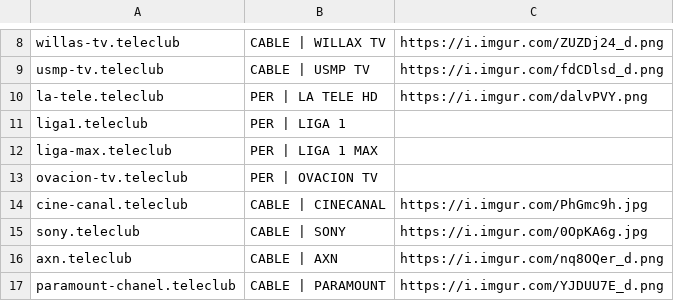
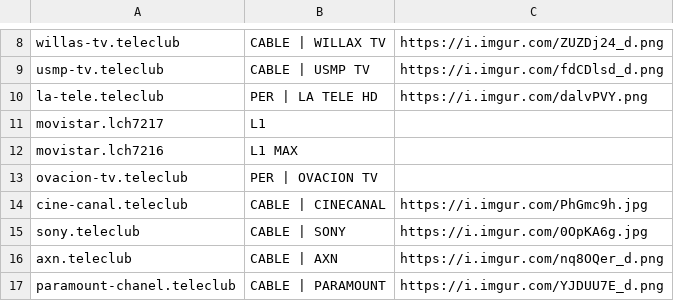
Before and after one commit to redcable454/tv, a TSV file: teleclub-epg/seed_channels.tsv, drawn as a sheet; only a part is shown, gaps mark what is left out.

Commit message:
Vincular IDs EPG de L1 y L1 MAX

```diff
--- a/teleclub-epg/seed_channels.tsv
+++ b/teleclub-epg/seed_channels.tsv
@@ -10,4 +10,4 @@ usmp-tv.teleclub	CABLE | USMP TV	https://i.imgur.com/fdCDlsd_d.png
 la-tele.teleclub	PER | LA TELE HD	https://i.imgur.com/dalvPVY.png
-liga1.teleclub	PER | LIGA 1	
-liga-max.teleclub	PER | LIGA 1 MAX	
+movistar.lch7217	L1	
+movistar.lch7216	L1 MAX	
 ovacion-tv.teleclub	PER | OVACION TV	
```
